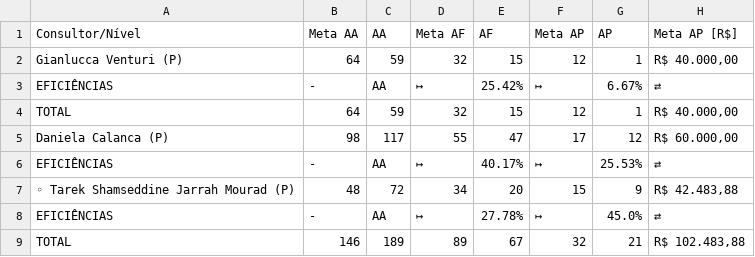
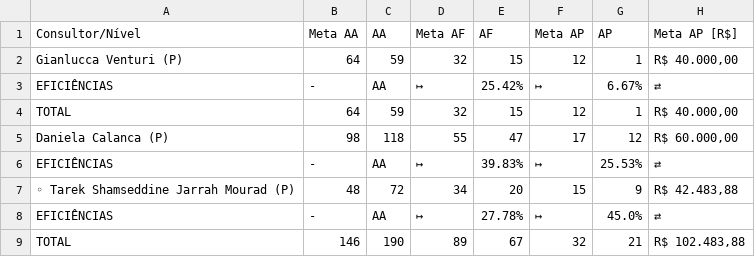
Before and after one commit to officew1goiania/gestaoavista2, a CSV file: dados_extraidos.csv, drawn as a sheet; only a part is shown; the diff names each change by its address in the sheet, - before the commit and + after, or states it on an @@ line.

```diff
--- a/dados_extraidos.csv
+++ b/dados_extraidos.csv
-C5 (AA): 117
+C5 (AA): 118
-E6 (AF): 40.17%
+E6 (AF): 39.83%
-C9 (AA): 189
+C9 (AA): 190
```
Also changed, not shown: dados_semana.csv, 2 other files.
